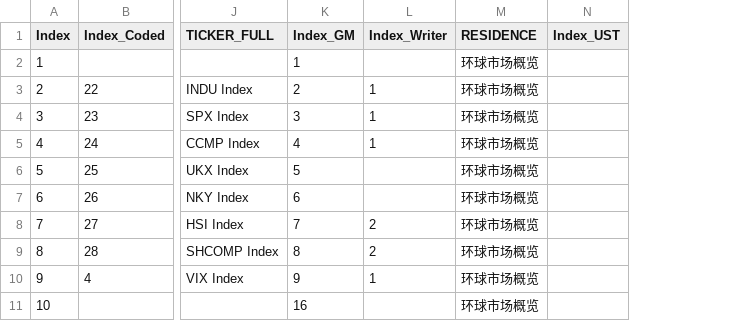
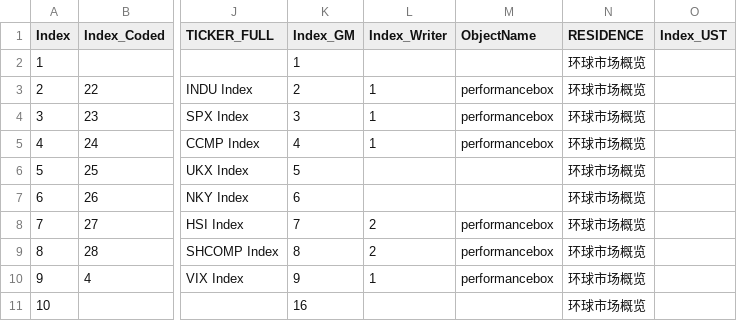
Before and after one commit to Lscodehub66/SharedM, a CSV file: CSV/Dimtbl_Indice_Input.csv, drawn as a sheet; only a part is shown, gaps mark what is left out; the diff names each change by its address in the sheet, - before the commit and + after, or states it on an @@ line.

```diff
--- a/CSV/Dimtbl_Indice_Input.csv
+++ b/CSV/Dimtbl_Indice_Input.csv
+column M (ObjectName), rows 3-10: performancebox | performancebox | performancebox |  |  | performancebox | performancebox | performancebox
```
Also changed, not shown: 55 other files.
